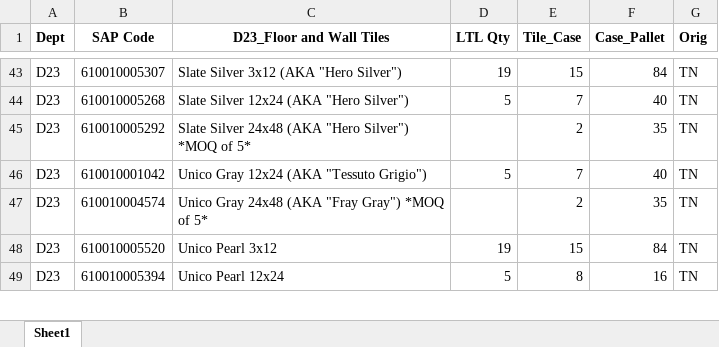
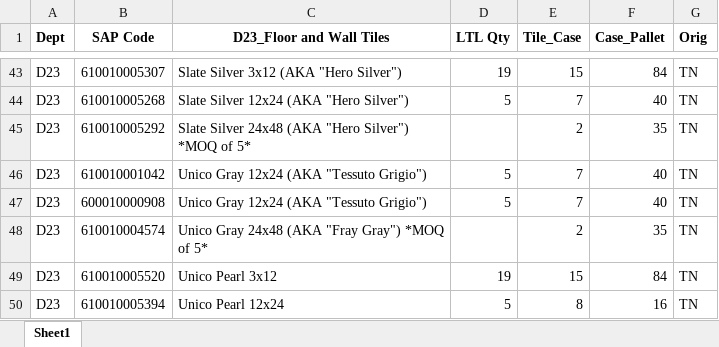
Before and after one commit to GAtlas-25/orders-cleaning, an Excel workbook: LTL_qty_updated_7.28.26.xlsx, sheet Sheet1, drawn as a sheet; only a part is shown, gaps mark what is left out; values as stored, in another font and other column widths than the file's, no borders; conditional formats not drawn; the diff names each change by its address in the sheet, - before the commit and + after, or states it on an @@ line.

Commit message:
Add files via upload

```diff
--- a/LTL_qty_updated_7.28.26.xlsx (sheet Sheet1)
+++ b/LTL_qty_updated_7.28.26.xlsx (sheet Sheet1)
+row 47: D23 | 600010000908 | Unico Gray 12x24 (AKA "Tessuto Grigio") | 5 | 7 | 40 | TN
```
